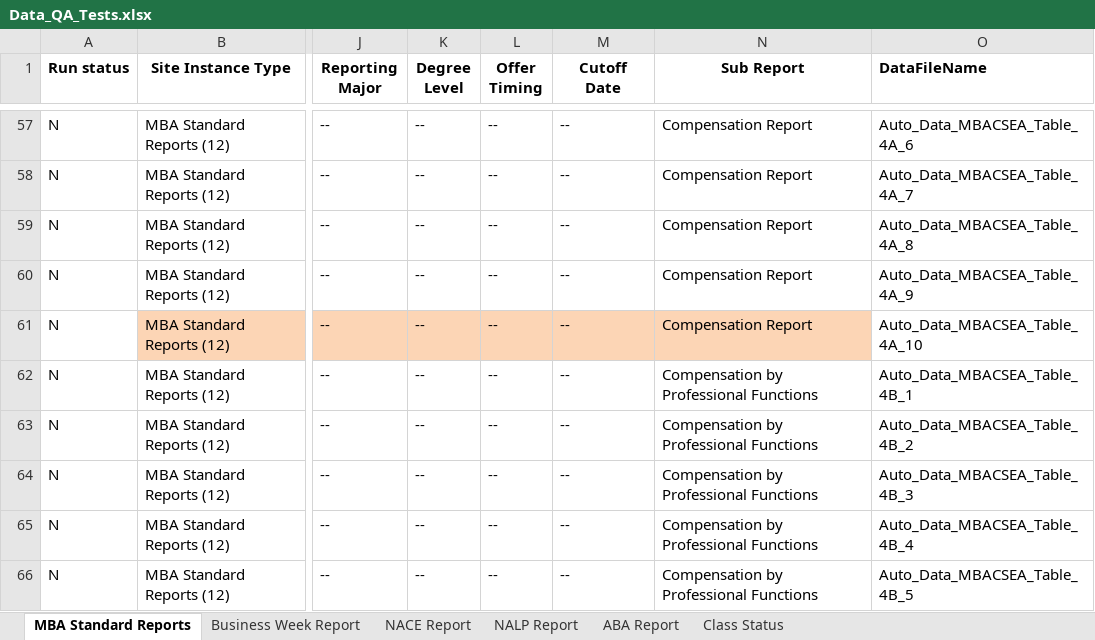
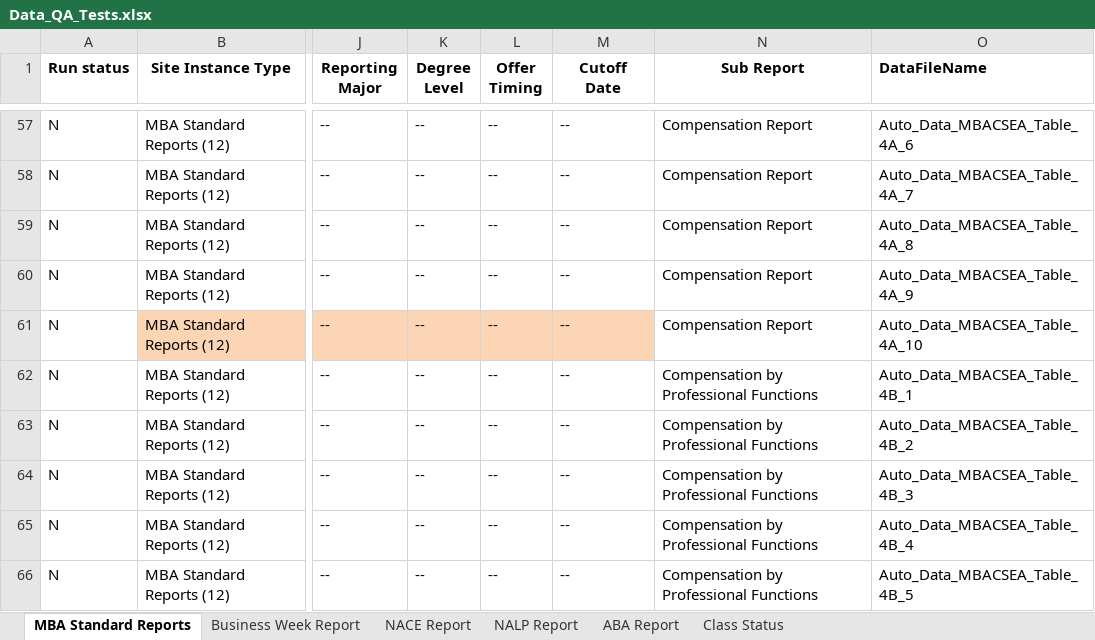
Before and after one commit to Divya-tfw/1220Phase1, an Excel workbook: Excels/Data_QA_Tests.xlsx, sheet MBA Standard Reports, drawn as a sheet; only a part is shown, gaps mark what is left out; values as stored, in another font and other column widths than the file's, no borders; the diff names each change by its address in the sheet, - before the commit and + after, or states it on an @@ line.

```diff
--- a/Excels/Data_QA_Tests.xlsx (sheet MBA Standard Reports)
+++ b/Excels/Data_QA_Tests.xlsx (sheet MBA Standard Reports)
-N61 fill: #FCD5B5
+N61 fill: none
```
Also changed, not shown: sheet Business Week Report, 11 other files.
